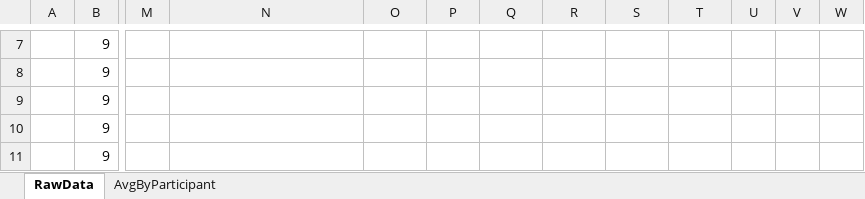
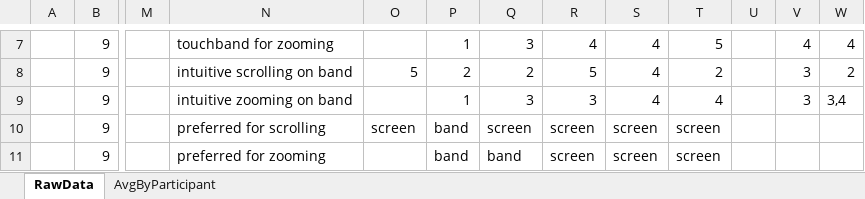
Before and after one commit to sjeblee/hci-project, an Excel workbook: Phase 3 - Experiment/Results.xlsx, sheet RawData, drawn as a sheet; only a part is shown, gaps mark what is left out; values as stored, in another font and other column widths than the file's, no borders; the diff covers the shown part only; the diff names each change by its address in the sheet, - before the commit and + after, or states it on an @@ line.

Commit message:
Update results with questionnaire data and some charts
* See second tab for average time and accuracy charts

```diff
--- a/Phase 3 - Experiment/Results.xlsx (sheet RawData)
+++ b/Phase 3 - Experiment/Results.xlsx (sheet RawData)
-N7: (empty)
+N7: touchband for zooming
-P7: (empty)
+P7: 1
-Q7: (empty)
+Q7: 3
-R7: (empty)
+R7: 4
-S7:S9: (empty)
+S7:S9: 4
-T7: (empty)
+T7: 5
-V7: (empty)
+V7: 4
-W7: (empty)
+W7: 4
-N8: (empty)
+N8: intuitive scrolling on band
-O8: (empty)
+O8: 5
-P8: (empty)
+P8: 2
-Q8: (empty)
+Q8: 2
-R8: (empty)
+R8: 5
-T8: (empty)
+T8: 2
-V8:V9: (empty)
+V8:V9: 3
-W8: (empty)
+W8: 2
-N9: (empty)
+N9: intuitive zooming on band
-P9: (empty)
+P9: 1
-Q9: (empty)
+Q9: 3
-R9: (empty)
+R9: 3
-T9: (empty)
+T9: 4
-W9: (empty)
+W9: 3,4
-N10: (empty)
+N10: preferred for scrolling
-O10: (empty)
+O10: screen
-P10:P11: (empty)
+P10:P11: band
-Q10: (empty)
+Q10: screen
-R10:R11: (empty)
+R10:R11: screen
-S10:S11: (empty)
+S10:S11: screen
-T10:T11: (empty)
+T10:T11: screen
-N11: (empty)
+N11: preferred for zooming
-Q11: (empty)
+Q11: band
```
Also changed, not shown: 1 added row, 1 removed row and 50 edited cells elsewhere in this sheet, sheet AvgByParticipant, charts or pictures.
